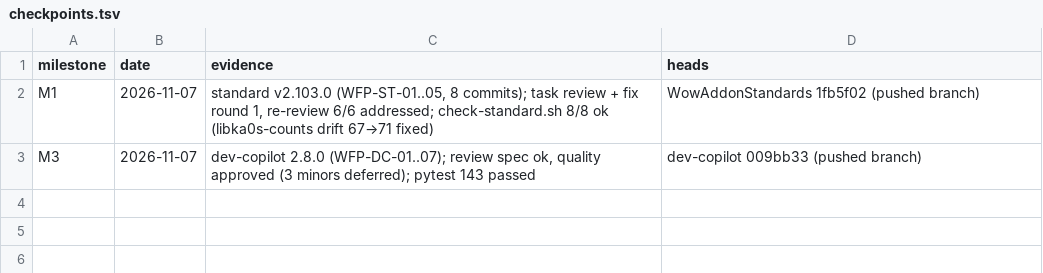
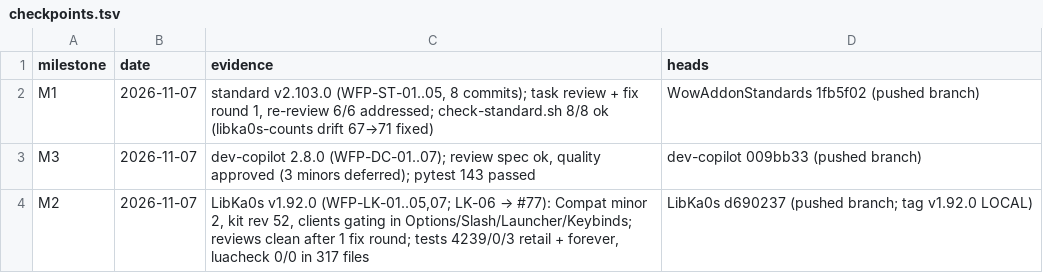
Before and after one commit to tusharsaxena/Ka0sAddonsCommonTasks, a TSV file: docs/2026-11-07-WOW_FOREVER_PORT/checkpoints.tsv, drawn as a sheet.

```diff
--- a/docs/2026-11-07-WOW_FOREVER_PORT/checkpoints.tsv
+++ b/docs/2026-11-07-WOW_FOREVER_PORT/checkpoints.tsv
@@ -3 +3,2 @@ M1	2026-11-07	standard v2.103.0 (WFP-ST-01..05, 8 commits); task review + fix ro
 M3	2026-11-07	dev-copilot 2.8.0 (WFP-DC-01..07); review spec ok, quality approved (3 minors deferred); pytest 143 passed	dev-copilot 009bb33 (pushed branch)
+M2	2026-11-07	LibKa0s v1.92.0 (WFP-LK-01..05,07; LK-06 → #77): Compat minor 2, kit rev 52, clients gating in Options/Slash/Launcher/Keybinds; reviews clean after 1 fix round; tests 4239/0/3 retail + forever, luacheck 0/0 in 317 files	LibKa0s d690237 (pushed branch; tag v1.92.0 LOCAL)
```
